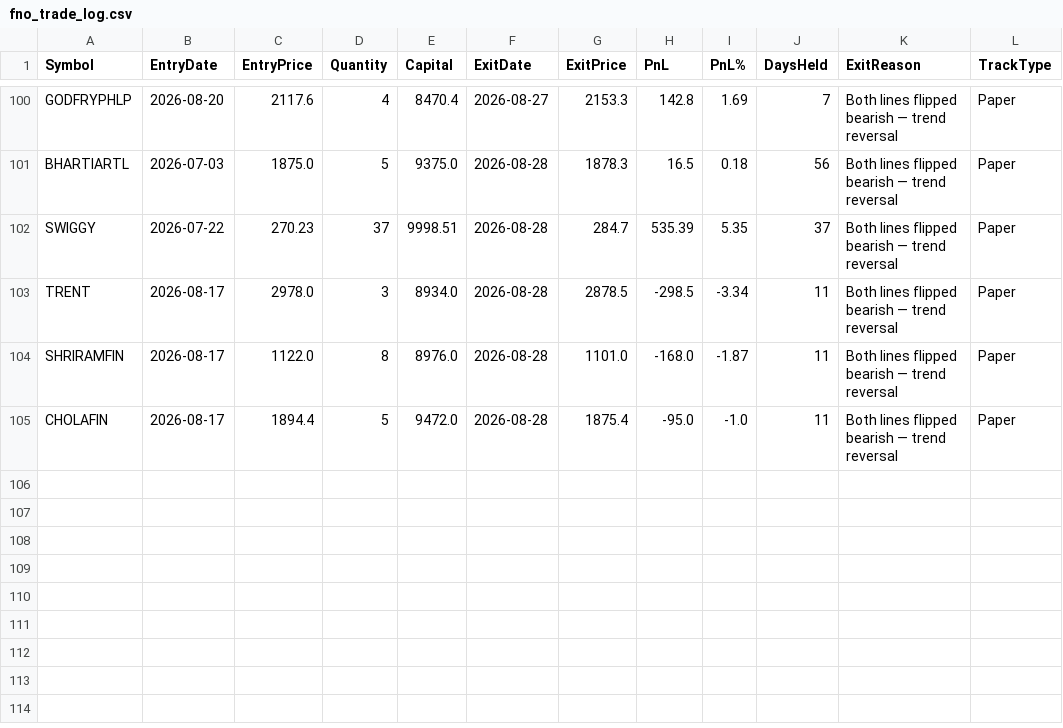
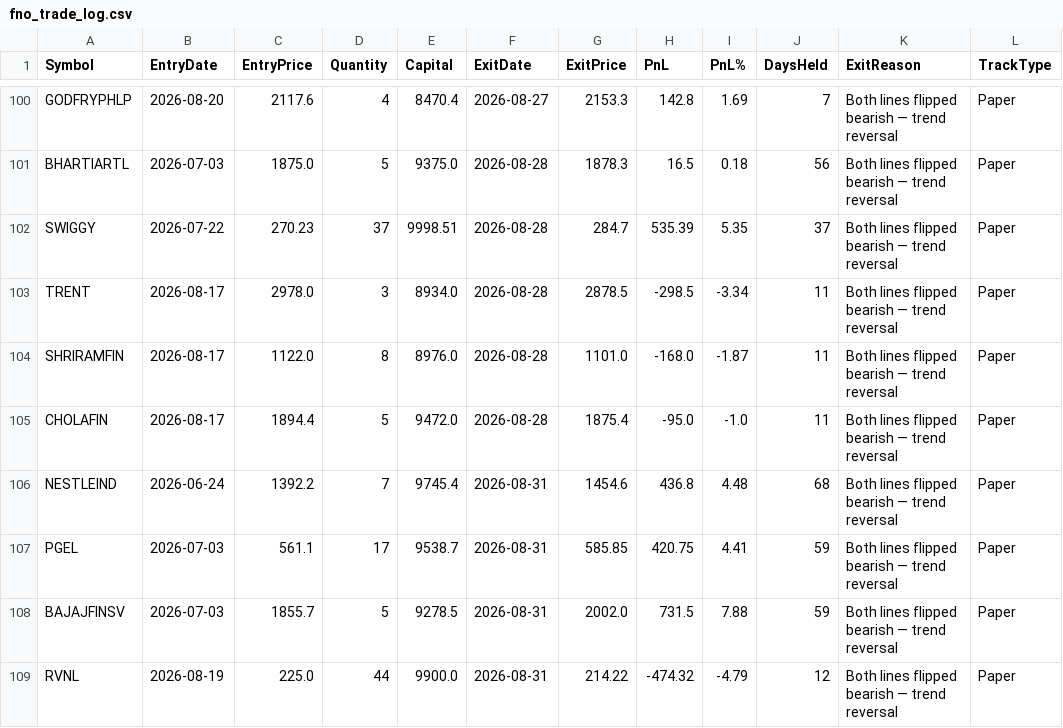
Before and after one commit to finnyrajmann/nse-fno-trend, a CSV file: data/fno_trade_log.csv, drawn as a sheet; only a part is shown, gaps mark what is left out.

Commit message:
Auto-update — 2026-08-31

```diff
--- a/data/fno_trade_log.csv
+++ b/data/fno_trade_log.csv
@@ -105 +105,5 @@ SHRIRAMFIN,2026-08-17,1122.0,8,8976.0,2026-08-28,1101.0,-168.0,-1.87,11,Both lin
 CHOLAFIN,2026-08-17,1894.4,5,9472.0,2026-08-28,1875.4,-95.0,-1.0,11,Both lines flipped bearish — trend reversal,Paper
+NESTLEIND,2026-06-24,1392.2,7,9745.4,2026-08-31,1454.6,436.8,4.48,68,Both lines flipped bearish — trend reversal,Paper
+PGEL,2026-07-03,561.1,17,9538.7,2026-08-31,585.85,420.75,4.41,59,Both lines flipped bearish — trend reversal,Paper
+BAJAJFINSV,2026-07-03,1855.7,5,9278.5,2026-08-31,2002.0,731.5,7.88,59,Both lines flipped bearish — trend reversal,Paper
+RVNL,2026-08-19,225.0,44,9900.0,2026-08-31,214.22,-474.32,-4.79,12,Both lines flipped bearish — trend reversal,Paper
```
